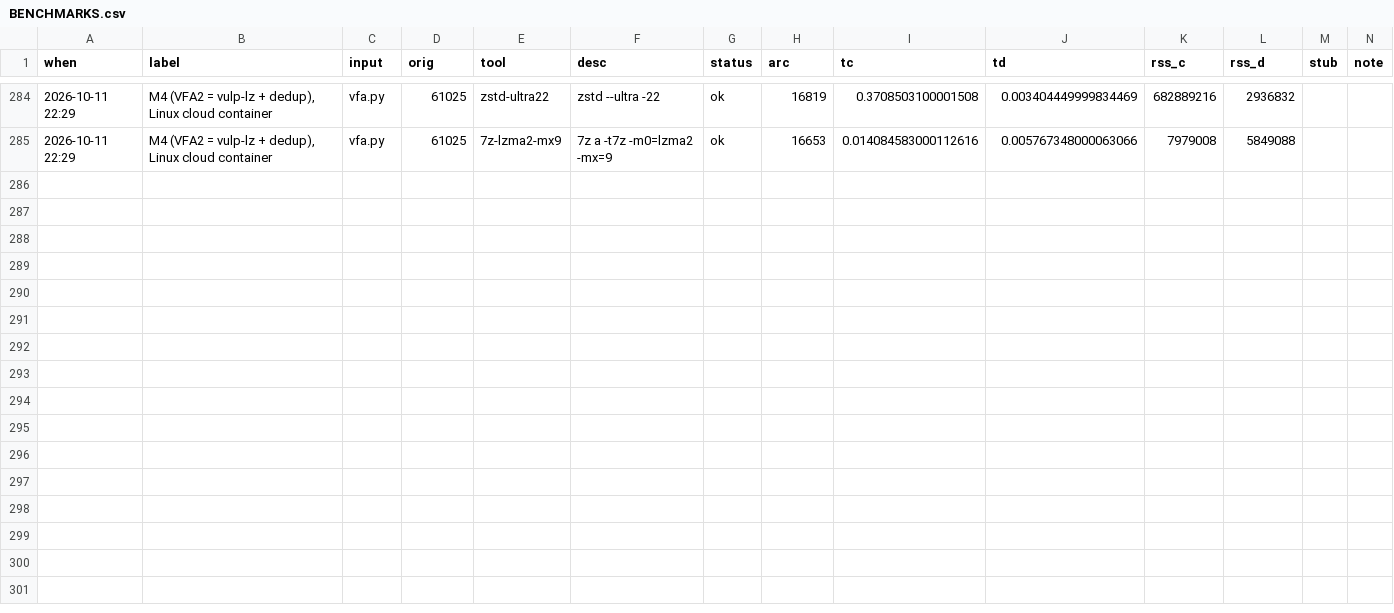
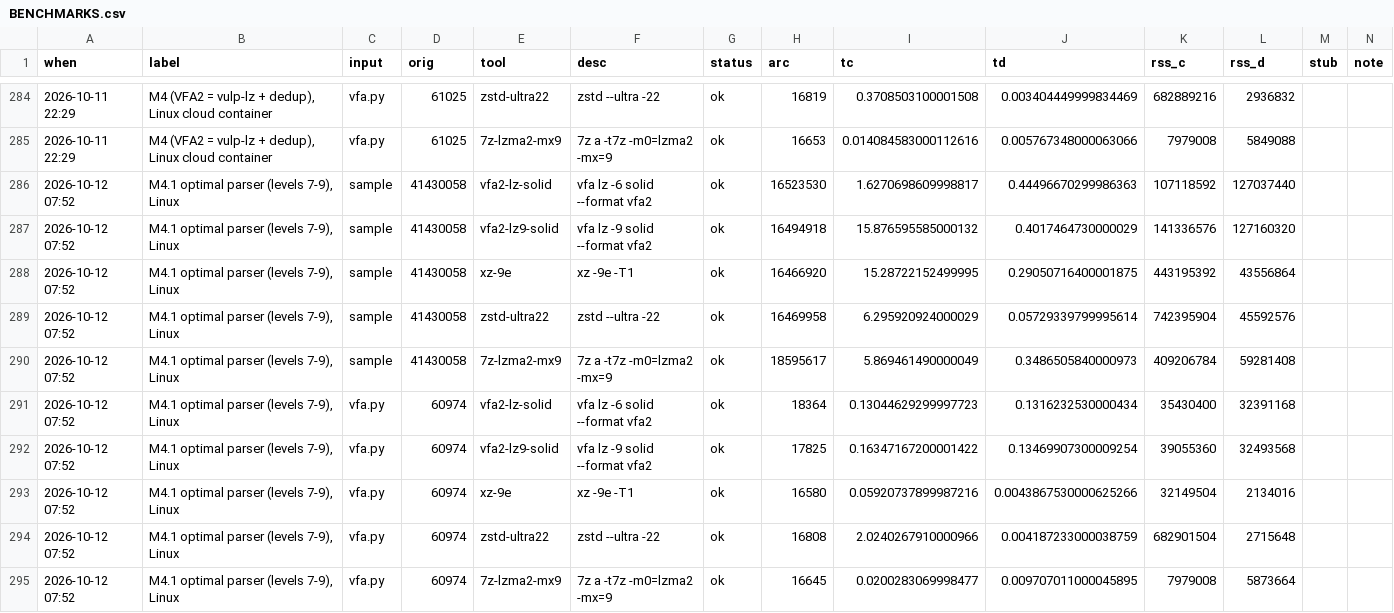
Before and after one commit to VulpFin/VFA, a CSV file: BENCHMARKS.csv, drawn as a sheet; only a part is shown, gaps mark what is left out; the diff names each change by its address in the sheet, - before the commit and + after, or states it on an @@ line.

```diff
--- a/BENCHMARKS.csv
+++ b/BENCHMARKS.csv
+row 286: 2026-10-12 07:52 | M4.1 optimal parser (levels 7-9), Linux | sample | 41430058 | vfa2-lz-solid | vfa lz -6 solid --format vfa2 | ok | 16523530 | 1.6270698609998817 | 0.44496670299986363 | 107118592 | 127037440
+row 287: 2026-10-12 07:52 | M4.1 optimal parser (levels 7-9), Linux | sample | 41430058 | vfa2-lz9-solid | vfa lz -9 solid --format vfa2 | ok | 16494918 | 15.876595585000132 | 0.4017464730000029 | 141336576 | 127160320
+row 288: 2026-10-12 07:52 | M4.1 optimal parser (levels 7-9), Linux | sample | 41430058 | xz-9e | xz -9e -T1 | ok | 16466920 | 15.28722152499995 | 0.29050716400001875 | 443195392 | 43556864
+row 289: 2026-10-12 07:52 | M4.1 optimal parser (levels 7-9), Linux | sample | 41430058 | zstd-ultra22 | zstd --ultra -22 | ok | 16469958 | 6.295920924000029 | 0.05729339799995614 | 742395904 | 45592576
+row 290: 2026-10-12 07:52 | M4.1 optimal parser (levels 7-9), Linux | sample | 41430058 | 7z-lzma2-mx9 | 7z a -t7z -m0=lzma2 -mx=9 | ok | 18595617 | 5.869461490000049 | 0.3486505840000973 | 409206784 | 59281408
+row 291: 2026-10-12 07:52 | M4.1 optimal parser (levels 7-9), Linux | vfa.py | 60974 | vfa2-lz-solid | vfa lz -6 solid --format vfa2 | ok | 18364 | 0.13044629299997723 | 0.1316232530000434 | 35430400 | 32391168
+row 292: 2026-10-12 07:52 | M4.1 optimal parser (levels 7-9), Linux | vfa.py | 60974 | vfa2-lz9-solid | vfa lz -9 solid --format vfa2 | ok | 17825 | 0.16347167200001422 | 0.13469907300009254 | 39055360 | 32493568
+row 293: 2026-10-12 07:52 | M4.1 optimal parser (levels 7-9), Linux | vfa.py | 60974 | xz-9e | xz -9e -T1 | ok | 16580 | 0.05920737899987216 | 0.0043867530000625266 | 32149504 | 2134016
+row 294: 2026-10-12 07:52 | M4.1 optimal parser (levels 7-9), Linux | vfa.py | 60974 | zstd-ultra22 | zstd --ultra -22 | ok | 16808 | 2.0240267910000966 | 0.004187233000038759 | 682901504 | 2715648
+row 295: 2026-10-12 07:52 | M4.1 optimal parser (levels 7-9), Linux | vfa.py | 60974 | 7z-lzma2-mx9 | 7z a -t7z -m0=lzma2 -mx=9 | ok | 16645 | 0.0200283069998477 | 0.009707011000045895 | 7979008 | 5873664
```
Also changed, not shown: 5 other files.
